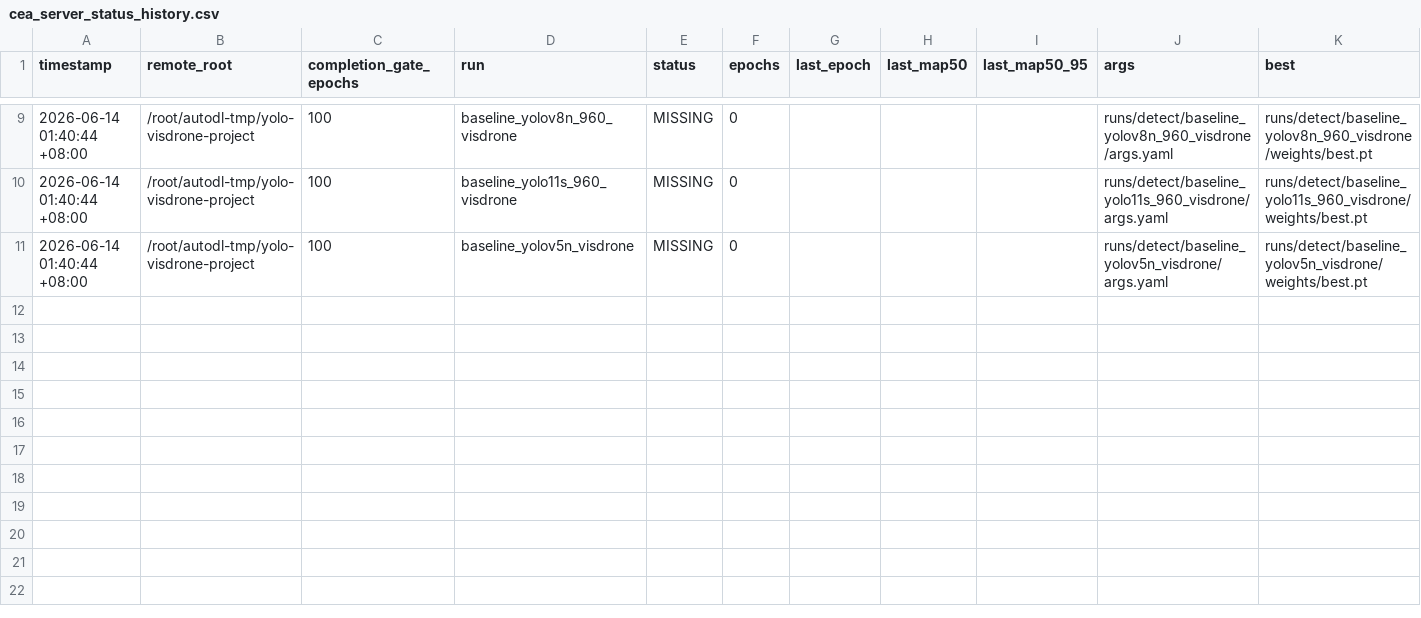
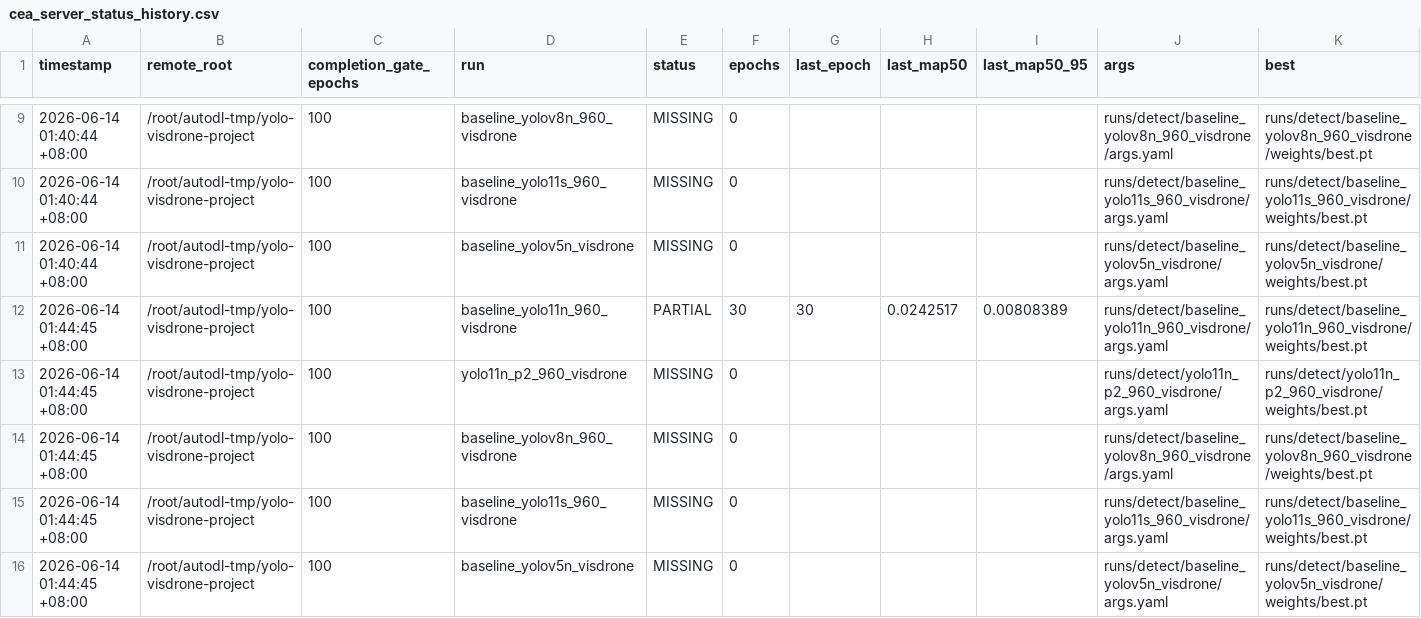
Before and after one commit to Jeremy0508-art/yolo-visdrone-project, a CSV file: paper/tables/cea_server_status_history.csv, drawn as a sheet; only a part is shown, gaps mark what is left out; rows hold the shown columns only; the diff names each change by its address in the sheet, - before the commit and + after, or states it on an @@ line.

```diff
--- a/paper/tables/cea_server_status_history.csv
+++ b/paper/tables/cea_server_status_history.csv
+row 12: 2026-06-14 01:44:45 +08:00 | /root/autodl-tmp/yolo-visdrone-project | 100 | baseline_yolo11n_960_visdrone | PARTIAL | 30 | 30 | 0.0242517 | 0.00808389 | runs/detect/baseline_yolo11n_960_visdrone/args.yaml | runs/detect/baseline_yolo11n_960_visdrone/weights/best.pt
+row 13: 2026-06-14 01:44:45 +08:00 | /root/autodl-tmp/yolo-visdrone-project | 100 | yolo11n_p2_960_visdrone | MISSING | 0 |  |  |  | runs/detect/yolo11n_p2_960_visdrone/args.yaml | runs/detect/yolo11n_p2_960_visdrone/weights/best.pt
+row 14: 2026-06-14 01:44:45 +08:00 | /root/autodl-tmp/yolo-visdrone-project | 100 | baseline_yolov8n_960_visdrone | MISSING | 0 |  |  |  | runs/detect/baseline_yolov8n_960_visdrone/args.yaml | runs/detect/baseline_yolov8n_960_visdrone/weights/best.pt
+row 15: 2026-06-14 01:44:45 +08:00 | /root/autodl-tmp/yolo-visdrone-project | 100 | baseline_yolo11s_960_visdrone | MISSING | 0 |  |  |  | runs/detect/baseline_yolo11s_960_visdrone/args.yaml | runs/detect/baseline_yolo11s_960_visdrone/weights/best.pt
+row 16: 2026-06-14 01:44:45 +08:00 | /root/autodl-tmp/yolo-visdrone-project | 100 | baseline_yolov5n_visdrone | MISSING | 0 |  |  |  | runs/detect/baseline_yolov5n_visdrone/args.yaml | runs/detect/baseline_yolov5n_visdrone/weights/best.pt
```
Also changed, not shown: 16 other files.
